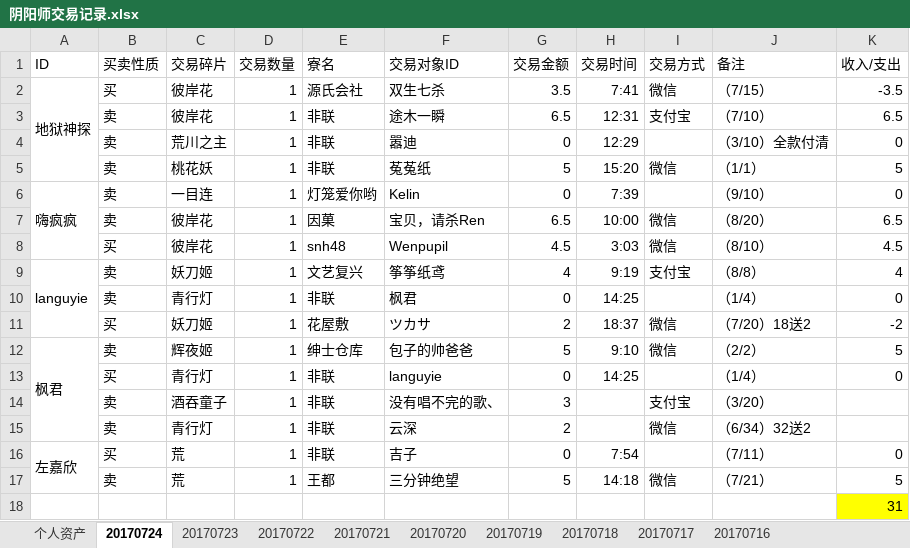
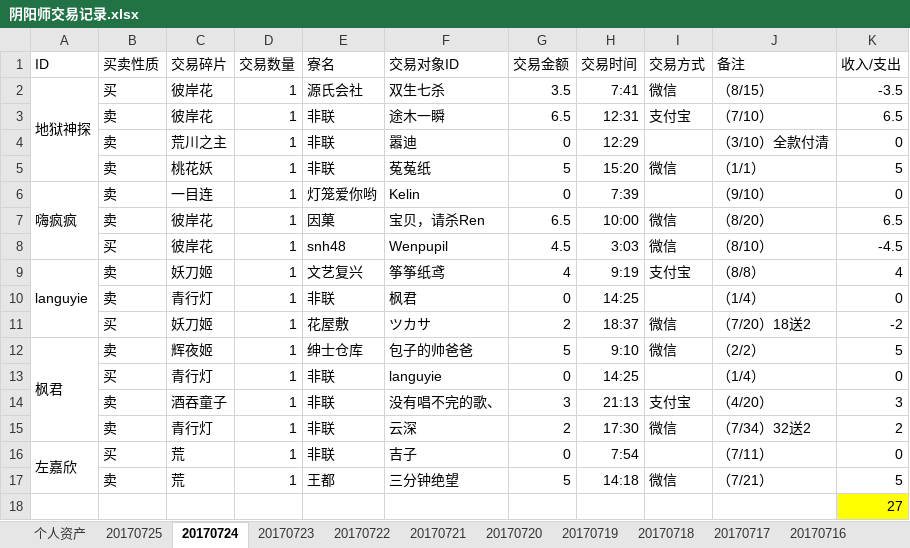
Before and after one commit to ZheS/yys_trade, an Excel workbook: 阴阳师交易记录.xlsx, sheet 20170724, drawn as a sheet; values as stored, in another font and other column widths than the file's, no borders; the diff names each change by its address in the sheet, - before the commit and + after, or states it on an @@ line.

```diff
--- a/阴阳师交易记录.xlsx (sheet 20170724)
+++ b/阴阳师交易记录.xlsx (sheet 20170724)
+sheet tab: 20170725
-J2 (备注): （7/15）
+J2 (备注): （8/15）
-K8 (收入/支出): 4.5
+K8 (收入/支出): -4.5
-H14 (交易时间): (empty)
+H14 (交易时间): 21:13
-J14 (备注): （3/20）
+J14 (备注): （4/20）
-K14 (收入/支出): (empty)
+K14 (收入/支出): 3
-H15 (交易时间): (empty)
+H15 (交易时间): 17:30
-J15 (备注): （6/34）32送2
+J15 (备注): （7/34）32送2
-K15 (收入/支出): (empty)
+K15 (收入/支出): 2
-K18 (收入/支出): 31
+K18 (收入/支出): 27
```
Also changed, not shown: sheet 20170721, sheet 个人资产, sheet 20170722, sheet 20170723.
